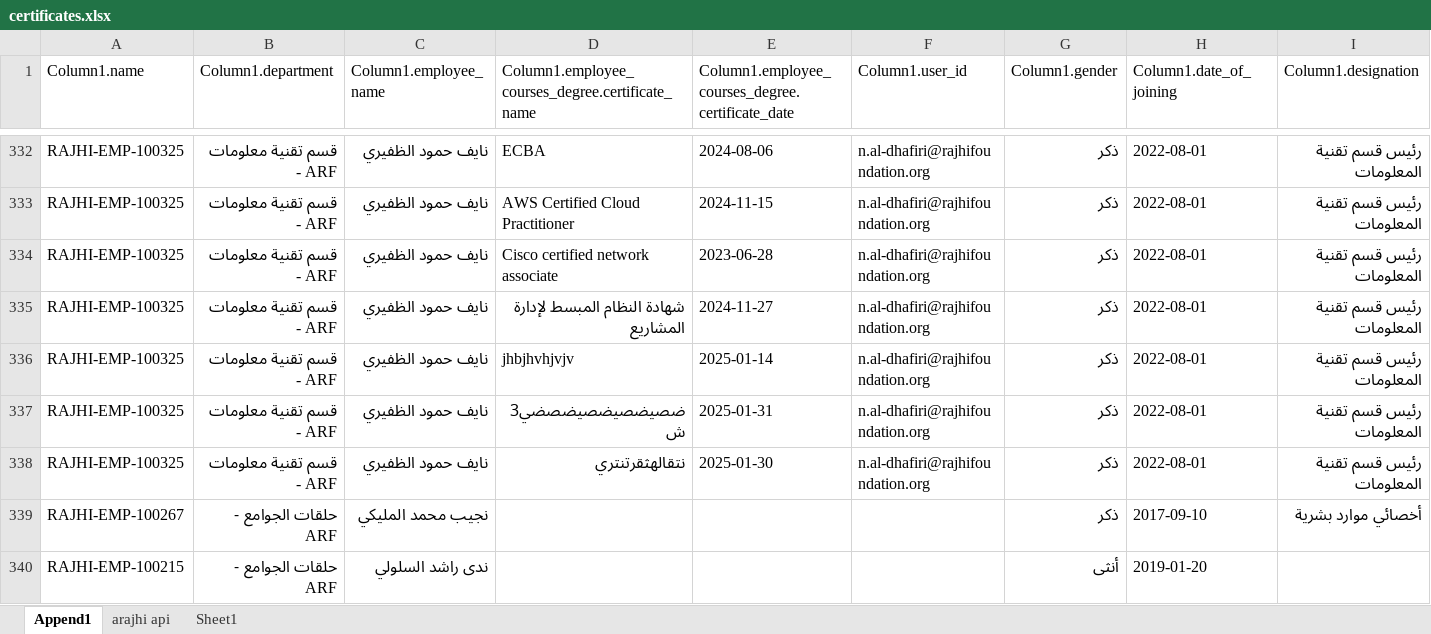
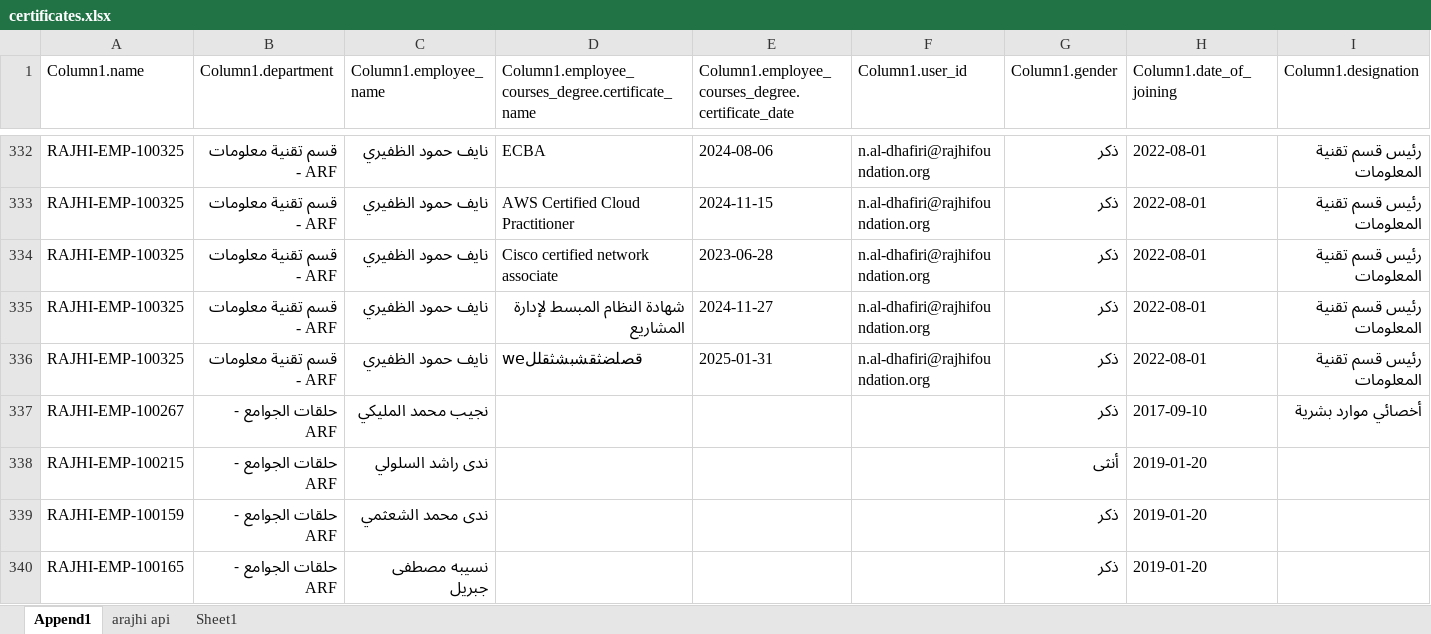
Before and after one commit to naifhomood/cerr, an Excel workbook: data/certificates.xlsx, sheet Append1, drawn as a sheet; only a part is shown, gaps mark what is left out; the shorter side is filled out with more unchanged rows; values as stored, in another font and other column widths than the file's, no borders; table styles not drawn; removed rows and columns are numbered as before the commit, all else as after; rows hold the shown columns only; the diff names each change by its address in the sheet, - before the commit and + after, or states it on an @@ line.

```diff
--- a/data/certificates.xlsx (sheet Append1)
+++ b/data/certificates.xlsx (sheet Append1)
-row 336: RAJHI-EMP-100325 | قسم تقنية معلومات - ARF | نايف حمود الظفيري | jhbjhvhjvjv | 2025-01-14 | n.al-dhafiri@rajhifoundation.org | ذكر | 2022-08-01 | رئيس قسم تقنية المعلومات
-row 337: RAJHI-EMP-100325 | قسم تقنية معلومات - ARF | نايف حمود الظفيري | ضصيضصيضصيضصضي3ش | 2025-01-31 | n.al-dhafiri@rajhifoundation.org | ذكر | 2022-08-01 | رئيس قسم تقنية المعلومات
-D336: نتقالهثقرتنتري
+D336: weقصلضثقشبشثقلل
-E336: 2025-01-30
+E336: 2025-01-31
```
Also changed, not shown: 5 other files.
